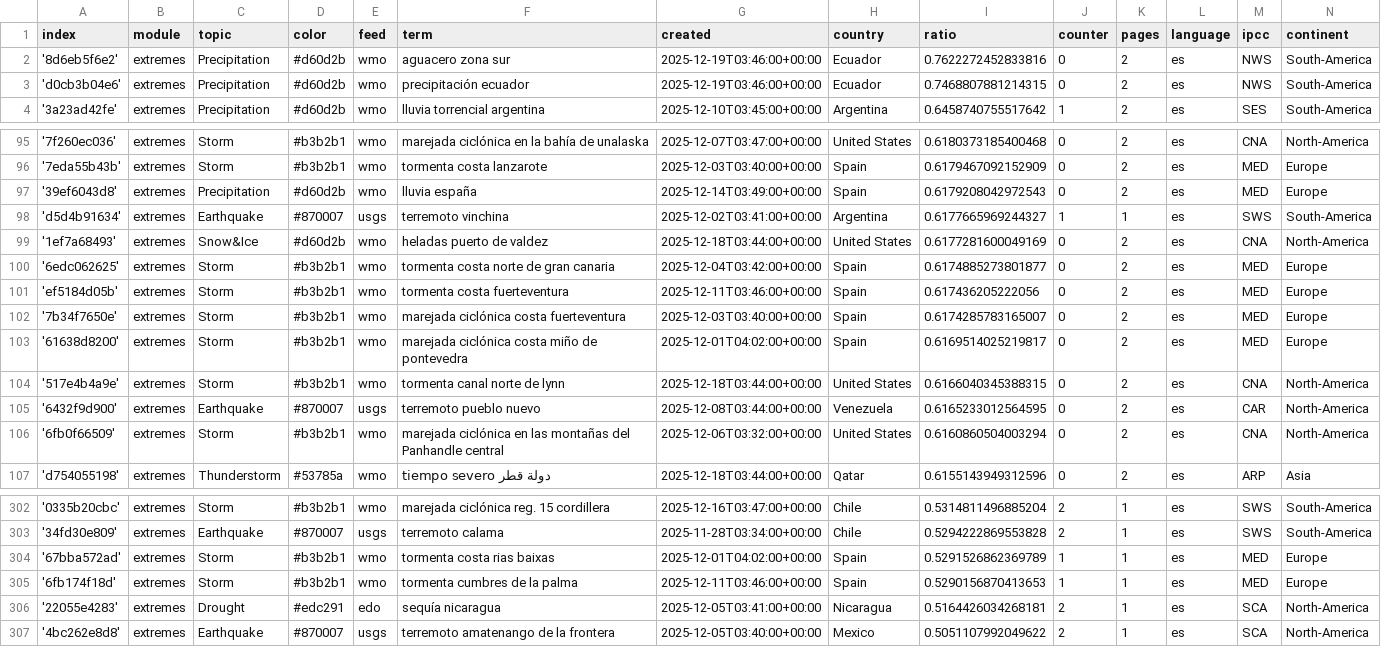
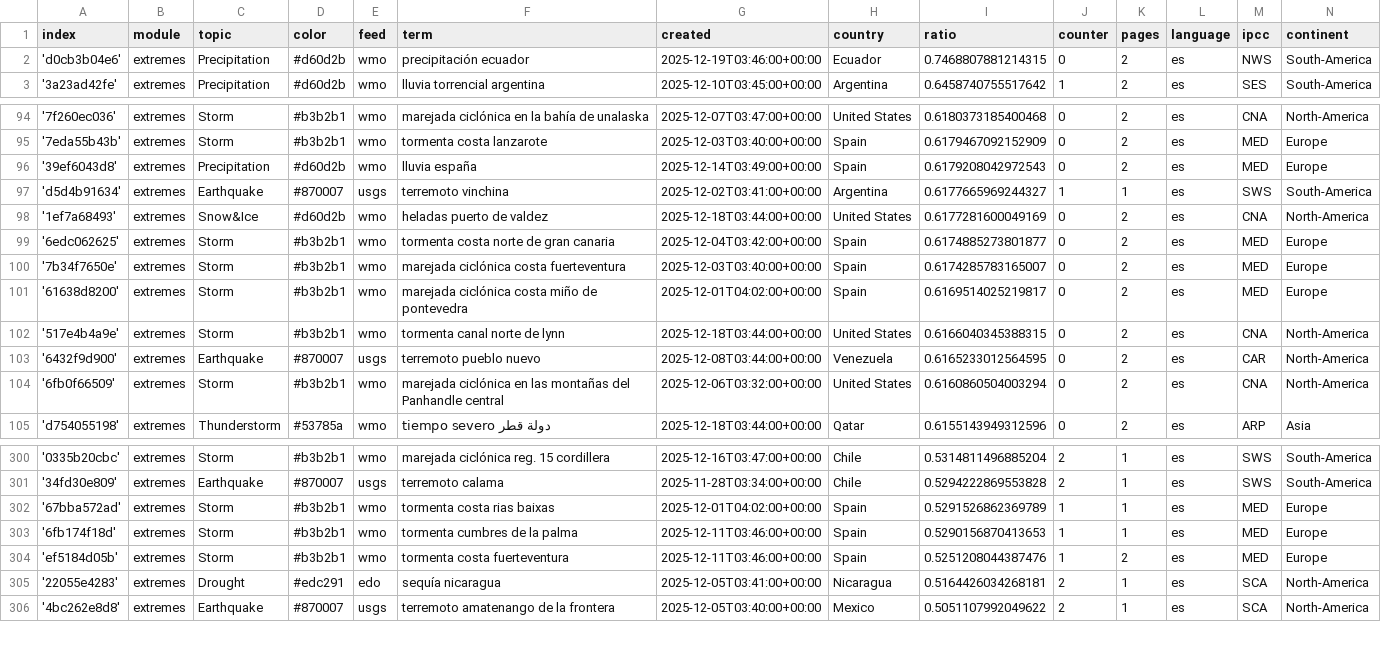
Before and after one commit to jannikdo28-news/spanishExtremes, a CSV file: terms.csv, drawn as a sheet; only a part is shown, gaps mark what is left out; removed rows and columns are numbered as before the commit, all else as after; the diff names each change by its address in the sheet, - before the commit and + after, or states it on an @@ line.

Commit message:
Commit from GitHub Actions (harvest:0.0)

```diff
--- a/terms.csv
+++ b/terms.csv
-row 2: '8d6eb5f6e2' | extremes | Precipitation | #d60d2b | wmo | aguacero zona sur | 2025-12-19T03:46:00+00:00 | Ecuador | 0.7622272452833816 | 0 | 2 | es | NWS | South-America
-row 101: 'ef5184d05b' | extremes | Storm | #b3b2b1 | wmo | tormenta costa fuerteventura | 2025-12-11T03:46:00+00:00 | Spain | 0.617436205222056 | 0 | 2 | es | MED | Europe
+row 304: 'ef5184d05b' | extremes | Storm | #b3b2b1 | wmo | tormenta costa fuerteventura | 2025-12-11T03:46:00+00:00 | Spain | 0.5251208044387476 | 1 | 2 | es | MED | Europe
```
